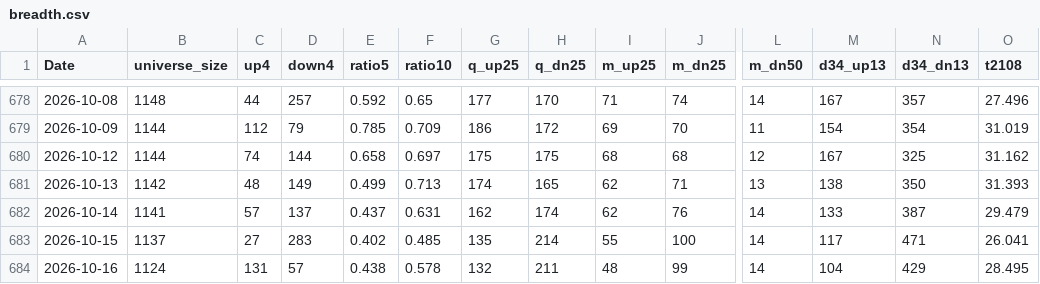
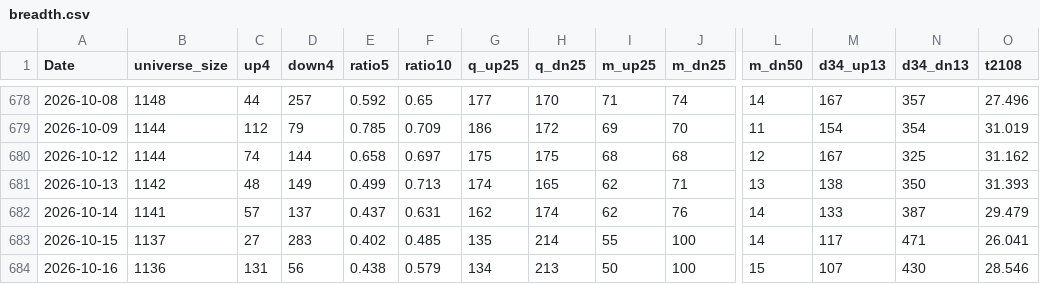
Before and after one commit to nick-l-wh/hk-breadth, a CSV file: data/breadth.csv, drawn as a sheet; only a part is shown, gaps mark what is left out; the diff names each change by its address in the sheet, - before the commit and + after, or states it on an @@ line.

```diff
--- a/data/breadth.csv
+++ b/data/breadth.csv
-B684 (universe_size): 1124
+B684 (universe_size): 1136
-D684 (down4): 57
+D684 (down4): 56
-F684 (ratio10): 0.578
+F684 (ratio10): 0.579
-G684 (q_up25): 132
+G684 (q_up25): 134
-H684 (q_dn25): 211
+H684 (q_dn25): 213
-I684 (m_up25): 48
+I684 (m_up25): 50
-J684 (m_dn25): 99
+J684 (m_dn25): 100
-L684 (m_dn50): 14
+L684 (m_dn50): 15
-M684 (d34_up13): 104
+M684 (d34_up13): 107
-N684 (d34_dn13): 429
+N684 (d34_dn13): 430
-O684 (t2108): 28.495
+O684 (t2108): 28.546
```
Also changed, not shown: data/highs.csv, data/highs_latest.csv.
